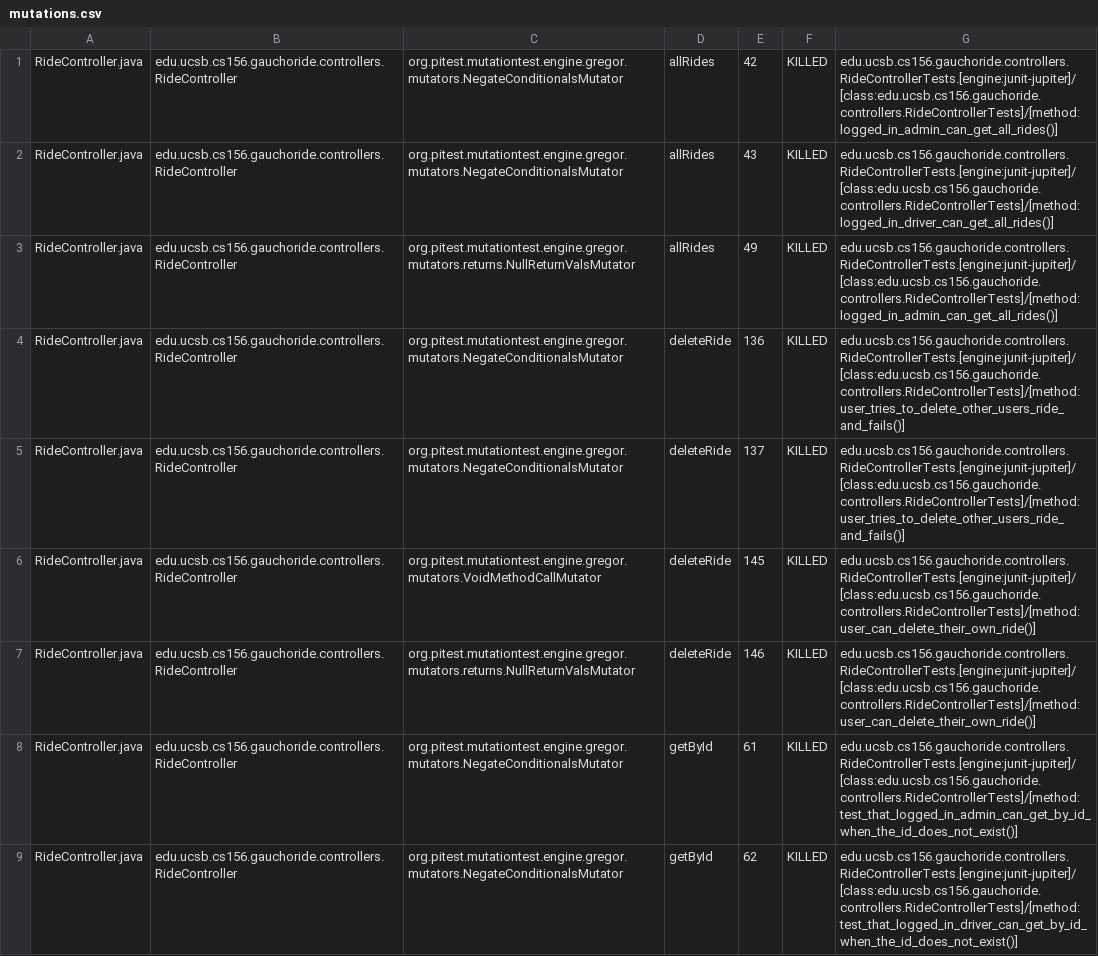
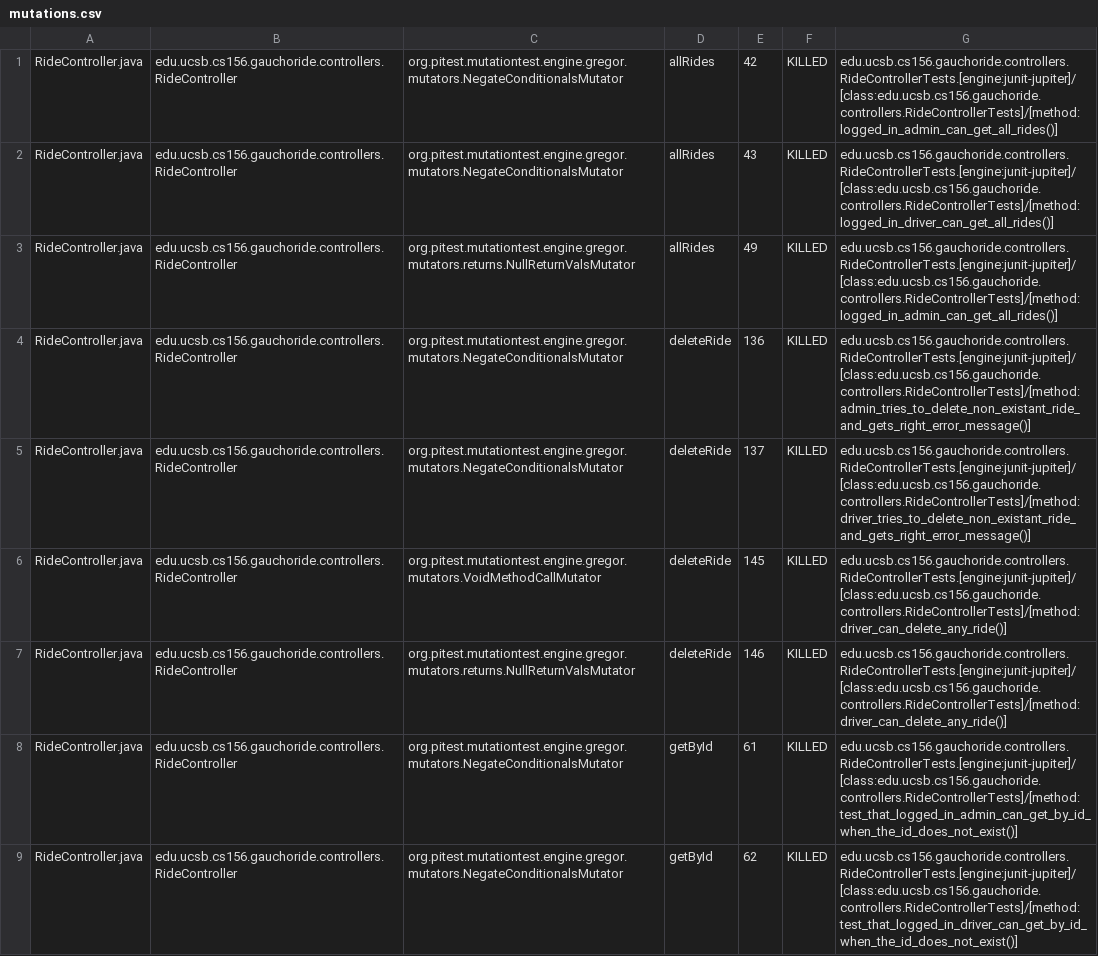
Before and after one commit to ucsb-cs156-m23/proj-gauchoride-m23-9am-3, a CSV file: prs/31/pitest/mutations.csv, drawn as a sheet; only a part is shown; the diff covers the shown part only.

Commit message:
Deploying to gh-pages from @ ucsb-cs156-m23/proj-gauchoride-m23-9am-3@972c42243adfe250bce2368950a9ea8a19aa92bf 🚀

```diff
--- a/prs/31/pitest/mutations.csv
+++ b/prs/31/pitest/mutations.csv
@@ -3,6 +3,6 @@ RideController.java,edu.ucsb.cs156.gauchoride.controllers.RideController,org.pit
 RideController.java,edu.ucsb.cs156.gauchoride.controllers.RideController,org.pitest.mutationtest.engine.gregor.mutators.returns.NullReturnValsMutator,allRides,49,KILLED,edu.ucsb.cs156.gauchoride.controllers.RideControllerTests.[engine:junit-jupiter]/[class:edu.ucsb.cs156.gauchoride.controllers.RideControllerTests]/[method:logged_in_admin_can_get_all_rides()]
-RideController.java,edu.ucsb.cs156.gauchoride.controllers.RideController,org.pitest.mutationtest.engine.gregor.mutators.NegateConditionalsMutator,deleteRide,136,KILLED,edu.ucsb.cs156.gauchoride.controllers.RideControllerTests.[engine:junit-jupiter]/[class:edu.ucsb.cs156.gauchoride.controllers.RideControllerTests]/[method:user_tries_to_delete_other_users_ride_and_fails()]
-RideController.java,edu.ucsb.cs156.gauchoride.controllers.RideController,org.pitest.mutationtest.engine.gregor.mutators.NegateConditionalsMutator,deleteRide,137,KILLED,edu.ucsb.cs156.gauchoride.controllers.RideControllerTests.[engine:junit-jupiter]/[class:edu.ucsb.cs156.gauchoride.controllers.RideControllerTests]/[method:user_tries_to_delete_other_users_ride_and_fails()]
-RideController.java,edu.ucsb.cs156.gauchoride.controllers.RideController,org.pitest.mutationtest.engine.gregor.mutators.VoidMethodCallMutator,deleteRide,145,KILLED,edu.ucsb.cs156.gauchoride.controllers.RideControllerTests.[engine:junit-jupiter]/[class:edu.ucsb.cs156.gauchoride.controllers.RideControllerTests]/[method:user_can_delete_their_own_ride()]
-RideController.java,edu.ucsb.cs156.gauchoride.controllers.RideController,org.pitest.mutationtest.engine.gregor.mutators.returns.NullReturnValsMutator,deleteRide,146,KILLED,edu.ucsb.cs156.gauchoride.controllers.RideControllerTests.[engine:junit-jupiter]/[class:edu.ucsb.cs156.gauchoride.controllers.RideControllerTests]/[method:user_can_delete_their_own_ride()]
+RideController.java,edu.ucsb.cs156.gauchoride.controllers.RideController,org.pitest.mutationtest.engine.gregor.mutators.NegateConditionalsMutator,deleteRide,136,KILLED,edu.ucsb.cs156.gauchoride.controllers.RideControllerTests.[engine:junit-jupiter]/[class:edu.ucsb.cs156.gauchoride.controllers.RideControllerTests]/[method:admin_tries_to_delete_non_existant_ride_and_gets_right_error_message()]
+RideController.java,edu.ucsb.cs156.gauchoride.controllers.RideController,org.pitest.mutationtest.engine.gregor.mutators.NegateConditionalsMutator,deleteRide,137,KILLED,edu.ucsb.cs156.gauchoride.controllers.RideControllerTests.[engine:junit-jupiter]/[class:edu.ucsb.cs156.gauchoride.controllers.RideControllerTests]/[method:driver_tries_to_delete_non_existant_ride_and_gets_right_error_message()]
+RideController.java,edu.ucsb.cs156.gauchoride.controllers.RideController,org.pitest.mutationtest.engine.gregor.mutators.VoidMethodCallMutator,deleteRide,145,KILLED,edu.ucsb.cs156.gauchoride.controllers.RideControllerTests.[engine:junit-jupiter]/[class:edu.ucsb.cs156.gauchoride.controllers.RideControllerTests]/[method:driver_can_delete_any_ride()]
+RideController.java,edu.ucsb.cs156.gauchoride.controllers.RideController,org.pitest.mutationtest.engine.gregor.mutators.returns.NullReturnValsMutator,deleteRide,146,KILLED,edu.ucsb.cs156.gauchoride.controllers.RideControllerTests.[engine:junit-jupiter]/[class:edu.ucsb.cs156.gauchoride.controllers.RideControllerTests]/[method:driver_can_delete_any_ride()]
 RideController.java,edu.ucsb.cs156.gauchoride.controllers.RideController,org.pitest.mutationtest.engine.gregor.mutators.NegateConditionalsMutator,getById,61,KILLED,edu.ucsb.cs156.gauchoride.controllers.RideControllerTests.[engine:junit-jupiter]/[class:edu.ucsb.cs156.gauchoride.controllers.RideControllerTests]/[method:test_that_logged_in_admin_can_get_by_id_when_the_id_does_not_exist()]
```
Also changed, not shown: 7 edited cells elsewhere in this file, 12 other files.
